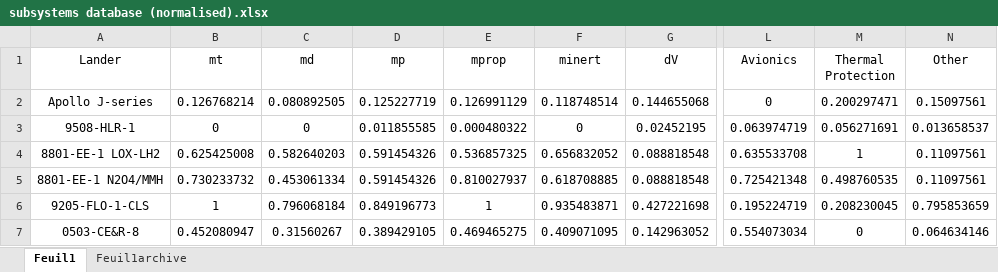
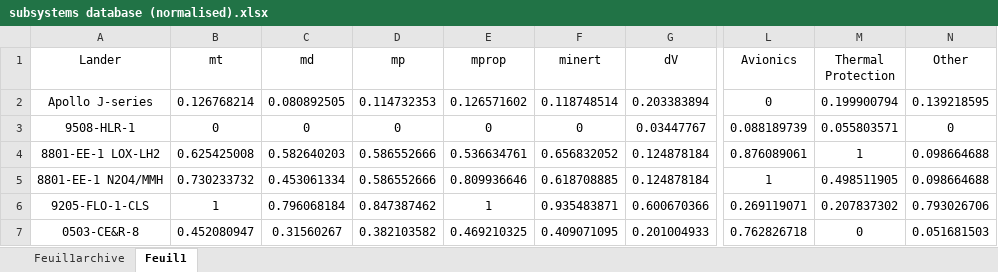
Before and after one commit to Conall98/EUCASS_2025, an Excel workbook: subsystems database (normalised).xlsx, sheet Feuil1, drawn as a sheet; only a part is shown, gaps mark what is left out; values as stored, in another font and other column widths than the file's, no borders; the diff covers the shown part only; the diff names each change by its address in the sheet, - before the commit and + after, or states it on an @@ line.

```diff
--- a/subsystems database (normalised).xlsx (sheet Feuil1)
+++ b/subsystems database (normalised).xlsx (sheet Feuil1)
@@ sheet tab order changed: Feuil1archive | Feuil1 @@
-D2 (mp): 0.125227719
+D2 (mp): 0.114732353
-E2 (mprop): 0.126991129
+E2 (mprop): 0.126571602
-G2 (dV): 0.144655068
+G2 (dV): 0.203383894
-M2 (Thermal Protection): 0.200297471
+M2 (Thermal Protection): 0.199900794
-N2 (Other): 0.15097561
+N2 (Other): 0.139218595
-D3 (mp): 0.011855585
+D3 (mp): 0
-E3 (mprop): 0.000480322
+E3 (mprop): 0
-G3 (dV): 0.02452195
+G3 (dV): 0.03447767
-L3 (Avionics): 0.063974719
+L3 (Avionics): 0.088189739
-M3 (Thermal Protection): 0.056271691
+M3 (Thermal Protection): 0.055803571
-N3 (Other): 0.013658537
+N3 (Other): 0
-D4:D5 (mp): 0.591454326
+D4:D5 (mp): 0.586552666
-E4 (mprop): 0.536857325
+E4 (mprop): 0.536634761
-G4:G5 (dV): 0.088818548
+G4:G5 (dV): 0.124878184
-L4 (Avionics): 0.635533708
+L4 (Avionics): 0.876089061
-N4:N5 (Other): 0.11097561
+N4:N5 (Other): 0.098664688
-E5 (mprop): 0.810027937
+E5 (mprop): 0.809936646
-L5 (Avionics): 0.725421348
+L5 (Avionics): 1
-M5 (Thermal Protection): 0.498760535
+M5 (Thermal Protection): 0.498511905
-D6 (mp): 0.849196773
+D6 (mp): 0.847387462
-G6 (dV): 0.427221698
+G6 (dV): 0.600670366
-L6 (Avionics): 0.195224719
+L6 (Avionics): 0.269119071
-M6 (Thermal Protection): 0.208230045
+M6 (Thermal Protection): 0.207837302
-N6 (Other): 0.795853659
+N6 (Other): 0.793026706
-D7 (mp): 0.389429105
+D7 (mp): 0.382103582
-E7 (mprop): 0.469465275
+E7 (mprop): 0.469210325
-G7 (dV): 0.142963052
+G7 (dV): 0.201004933
-L7 (Avionics): 0.554073034
+L7 (Avionics): 0.762826718
-N7 (Other): 0.064634146
+N7 (Other): 0.051681503
```
Also changed, not shown: 255 edited cells elsewhere in this sheet, sheet Feuil1archive, formulas that keep their value, charts or pictures, Errors.xlsx, subsystems database.xlsx, 6 other files.
